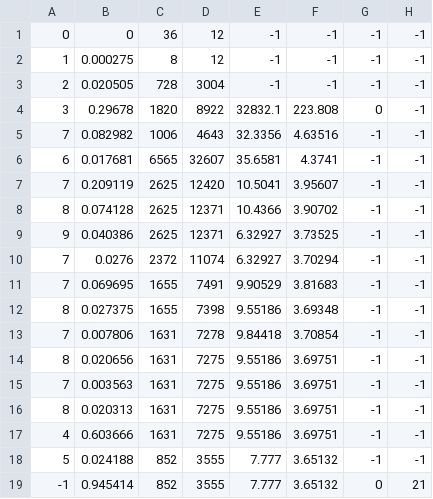
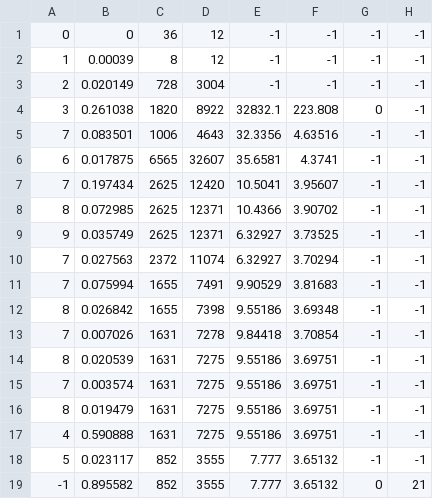
Before and after one commit to Utah-ARMLab/stress_field_prediction, a CSV file: sim_data/stress_prediction_data/dgn_dataset_varying_stiffness/box06/box06.mesh_.csv, drawn as a sheet.

```diff
--- a/sim_data/stress_prediction_data/dgn_dataset_varying_stiffness/box06/box06.mesh_.csv
+++ b/sim_data/stress_prediction_data/dgn_dataset_varying_stiffness/box06/box06.mesh_.csv
@@ -1,19 +1,19 @@
 0, 0, 36, 12, -1, -1, -1, -1
-1, 0.000275, 8, 12, -1, -1, -1, -1
-2, 0.020505, 728, 3004, -1, -1, -1, -1
-3, 0.29678, 1820, 8922, 32832.1, 223.808, 0, -1
-7, 0.082982, 1006, 4643, 32.3356, 4.63516, -1, -1
-6, 0.017681, 6565, 32607, 35.6581, 4.3741, -1, -1
-7, 0.209119, 2625, 12420, 10.5041, 3.95607, -1, -1
-8, 0.074128, 2625, 12371, 10.4366, 3.90702, -1, -1
-9, 0.040386, 2625, 12371, 6.32927, 3.73525, -1, -1
-7, 0.0276, 2372, 11074, 6.32927, 3.70294, -1, -1
-7, 0.069695, 1655, 7491, 9.90529, 3.81683, -1, -1
-8, 0.027375, 1655, 7398, 9.55186, 3.69348, -1, -1
-7, 0.007806, 1631, 7278, 9.84418, 3.70854, -1, -1
-8, 0.020656, 1631, 7275, 9.55186, 3.69751, -1, -1
-7, 0.003563, 1631, 7275, 9.55186, 3.69751, -1, -1
-8, 0.020313, 1631, 7275, 9.55186, 3.69751, -1, -1
-4, 0.603666, 1631, 7275, 9.55186, 3.69751, -1, -1
-5, 0.024188, 852, 3555, 7.777, 3.65132, -1, -1
--1, 0.945414, 852, 3555, 7.777, 3.65132, 0, 21
+1, 0.00039, 8, 12, -1, -1, -1, -1
+2, 0.020149, 728, 3004, -1, -1, -1, -1
+3, 0.261038, 1820, 8922, 32832.1, 223.808, 0, -1
+7, 0.083501, 1006, 4643, 32.3356, 4.63516, -1, -1
+6, 0.017875, 6565, 32607, 35.6581, 4.3741, -1, -1
+7, 0.197434, 2625, 12420, 10.5041, 3.95607, -1, -1
+8, 0.072985, 2625, 12371, 10.4366, 3.90702, -1, -1
+9, 0.035749, 2625, 12371, 6.32927, 3.73525, -1, -1
+7, 0.027563, 2372, 11074, 6.32927, 3.70294, -1, -1
+7, 0.075994, 1655, 7491, 9.90529, 3.81683, -1, -1
+8, 0.026842, 1655, 7398, 9.55186, 3.69348, -1, -1
+7, 0.007026, 1631, 7278, 9.84418, 3.70854, -1, -1
+8, 0.020539, 1631, 7275, 9.55186, 3.69751, -1, -1
+7, 0.003574, 1631, 7275, 9.55186, 3.69751, -1, -1
+8, 0.019479, 1631, 7275, 9.55186, 3.69751, -1, -1
+4, 0.590888, 1631, 7275, 9.55186, 3.69751, -1, -1
+5, 0.023117, 852, 3555, 7.777, 3.65132, -1, -1
+-1, 0.895582, 852, 3555, 7.777, 3.65132, 0, 21
```
Also changed, not shown: sim_data/stress_prediction_data/dgn_dataset_varying_stiffness/box01/box01.mesh_.csv, sim_data/stress_prediction_data/dgn_dataset_varying_stiffness/box02/box02.mesh_.csv, 54 other files.
